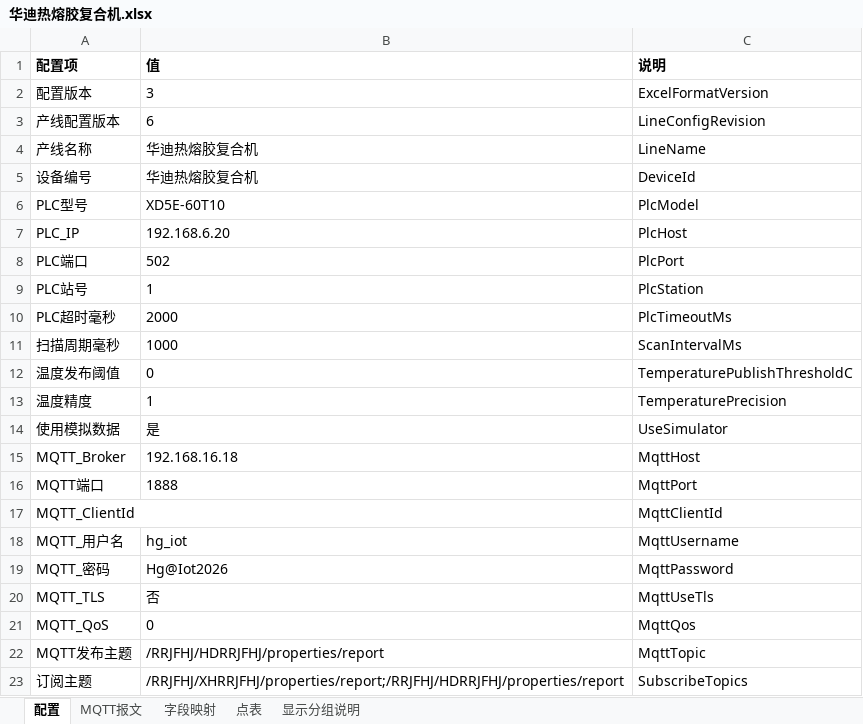
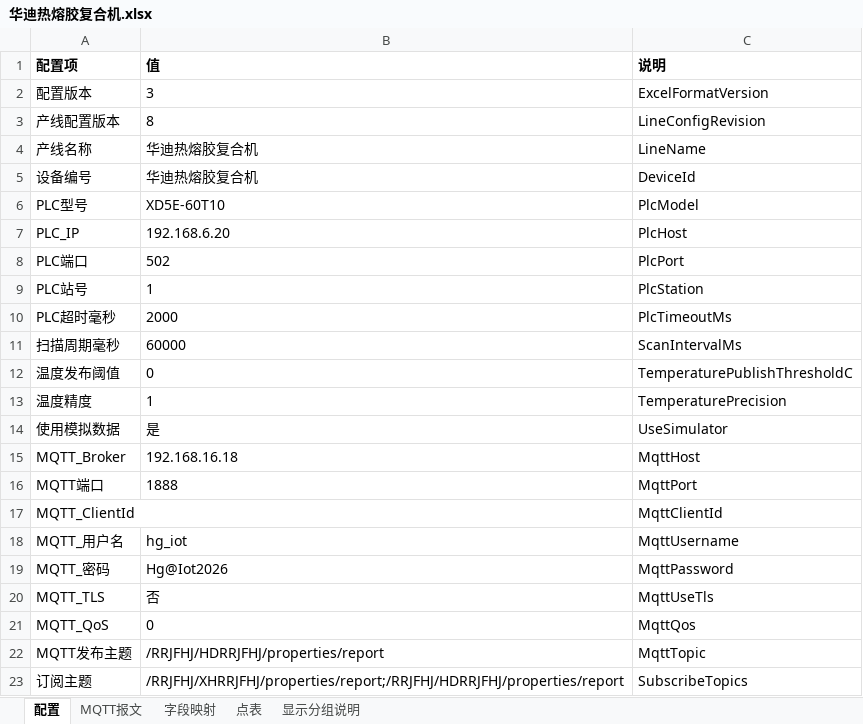
Before and after one commit to hucunzhen/huaGuang, an Excel workbook: config/lines/华迪热熔胶复合机.xlsx, sheet 配置, drawn as a sheet; values as stored, in another font and other column widths than the file's, no borders; the diff names each change by its address in the sheet, - before the commit and + after, or states it on an @@ line.

```diff
--- a/config/lines/华迪热熔胶复合机.xlsx (sheet 配置)
+++ b/config/lines/华迪热熔胶复合机.xlsx (sheet 配置)
-B3 (值): 6
+B3 (值): 8
-B11 (值): 1000
+B11 (值): 60000
```
Also changed, not shown: sheet 点表, sheet 字段映射, sheet 显示分组说明, config/lines/先河热熔胶复合机.xlsx, 31 other files.
